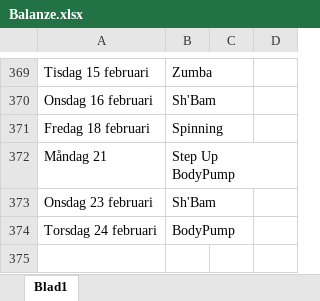
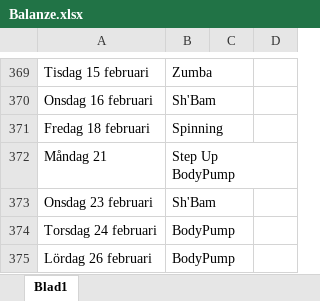
Before and after one commit to StefanBjornander/Books, an Excel workbook: Balanze.xlsx, sheet Blad1, drawn as a sheet; only a part is shown, gaps mark what is left out; values as stored, in another font and other column widths than the file's, no borders; the diff names each change by its address in the sheet, - before the commit and + after, or states it on an @@ line.

Commit message:
Backup

```diff
--- a/Balanze.xlsx (sheet Blad1)
+++ b/Balanze.xlsx (sheet Blad1)
+row 375: Lördag 26 februari | BodyPump
```
